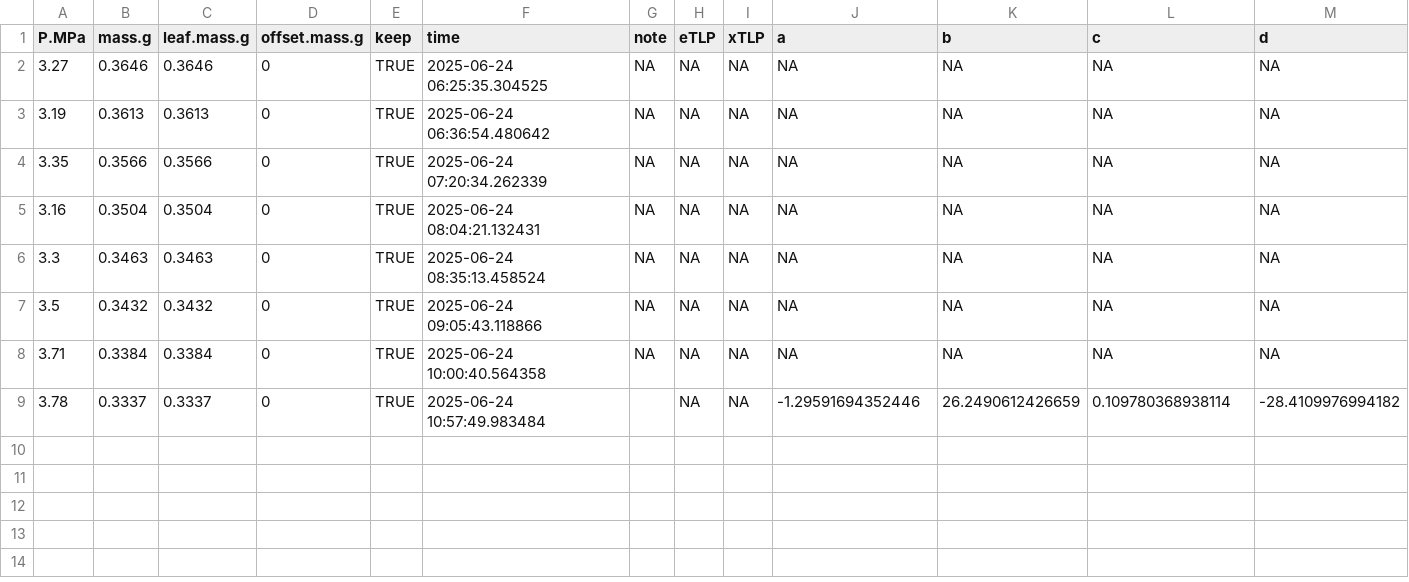
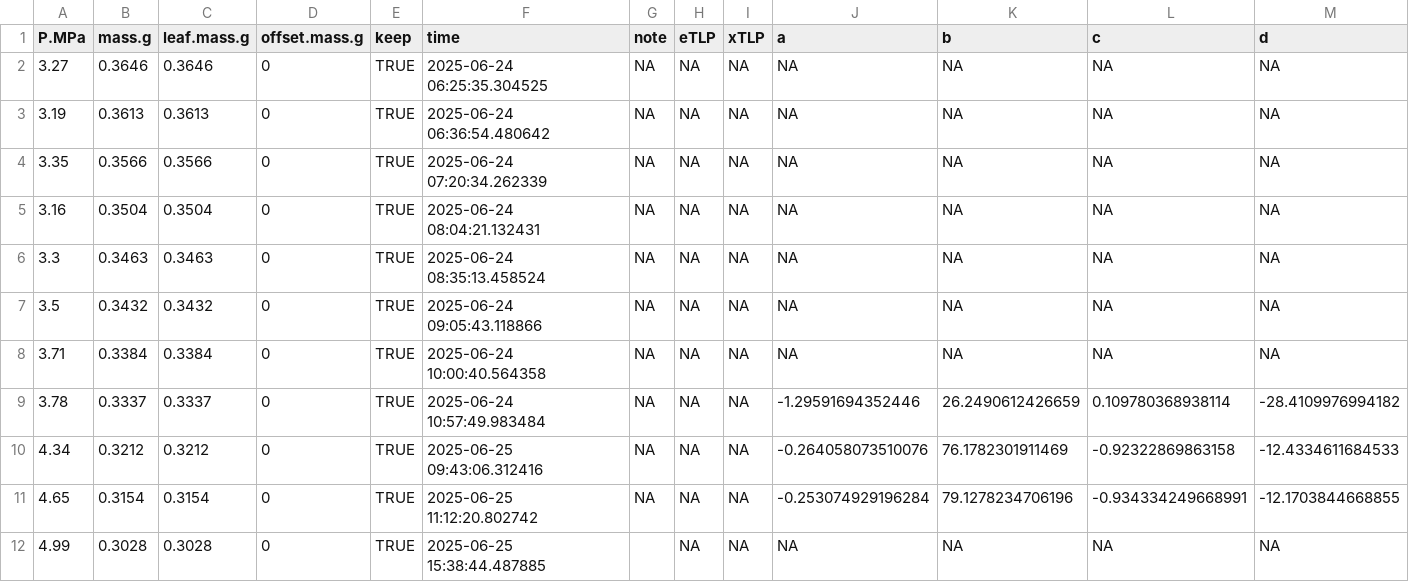
Before and after one commit to PEPPER-lab-HMC/multisite-pv, a CSV file: data_clean/BFS_pv/2025-06-24/91 pvdata.csv, drawn as a sheet.

```diff
--- a/data_clean/BFS_pv/2025-06-24/91 pvdata.csv
+++ b/data_clean/BFS_pv/2025-06-24/91 pvdata.csv
@@ -8,2 +8,5 @@
 3.71,0.3384,0.3384,0,TRUE,"2025-06-24 10:00:40.564358",NA,NA,NA,NA,NA,NA,NA
-3.78,0.3337,0.3337,0,TRUE,"2025-06-24 10:57:49.983484"," ",NA,NA,-1.29591694352446,26.2490612426659,0.109780368938114,-28.4109976994182
+3.78,0.3337,0.3337,0,TRUE,"2025-06-24 10:57:49.983484",NA,NA,NA,-1.29591694352446,26.2490612426659,0.109780368938114,-28.4109976994182
+4.34,0.3212,0.3212,0,TRUE,"2025-06-25 09:43:06.312416",NA,NA,NA,-0.264058073510076,76.1782301911469,-0.92322869863158,-12.4334611684533
+4.65,0.3154,0.3154,0,TRUE,"2025-06-25 11:12:20.802742",NA,NA,NA,-0.253074929196284,79.1278234706196,-0.934334249668991,-12.1703844668855
+4.99,0.3028,0.3028,0,TRUE,"2025-06-25 15:38:44.487885"," ",NA,NA,NA,NA,NA,NA
```
Also changed, not shown: data_clean/BFS_pv/2025-06-24/101 pvdata.csv, data_clean/BFS_pv/2025-06-24/51 pvdata.csv, 24 other files.
